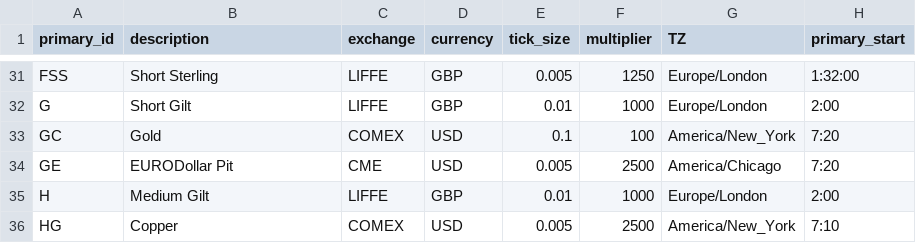
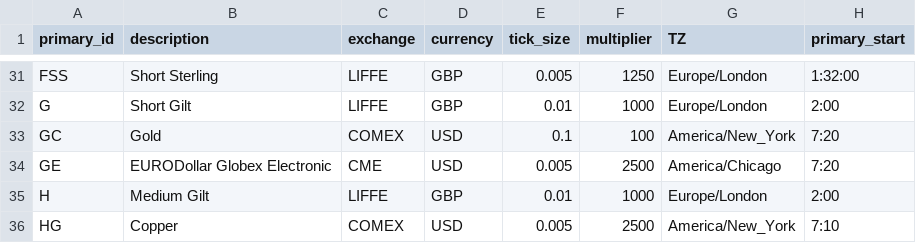
Before and after one commit to gsee/FinancialInstrument, a CSV file: data/root_contracts.csv, drawn as a sheet; only a part is shown, gaps mark what is left out; the diff names each change by its address in the sheet, - before the commit and + after, or states it on an @@ line.

Commit message:
- fix transposed Eurodollar pit/electronic
git-svn-id: svn://svn.r-forge.r-project.org/svnroot/blotter/pkg/FinancialInstrument@707 edb9625f-4e0d-4859-8d74-9fd3b1da38cb

```diff
--- a/data/root_contracts.csv
+++ b/data/root_contracts.csv
-B34 (description): EURODollar Pit
+B34 (description): EURODollar Globex Electronic
```
